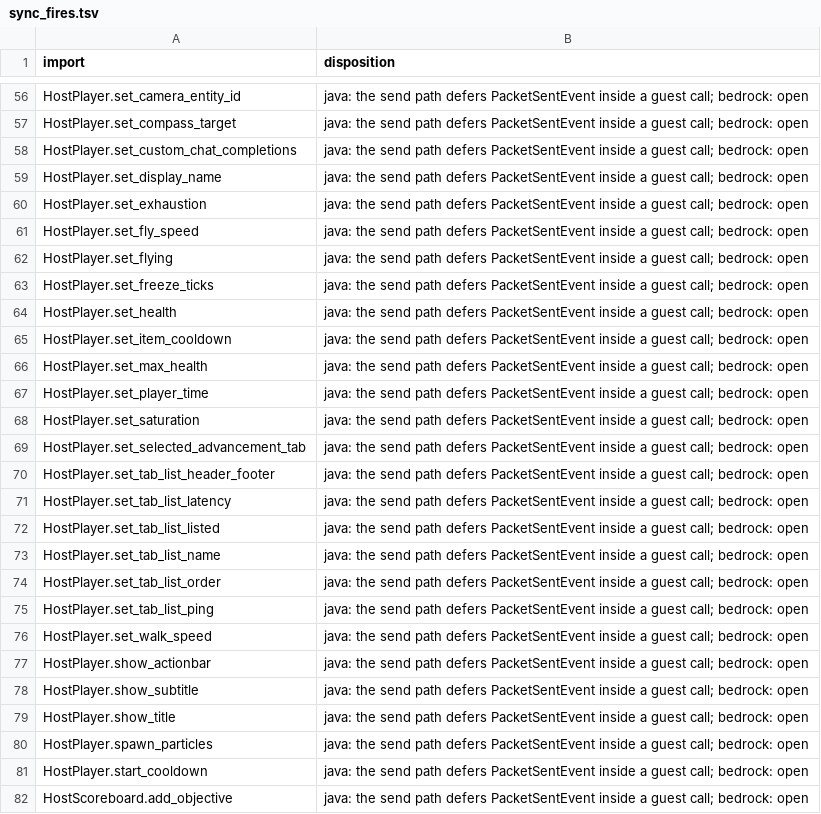
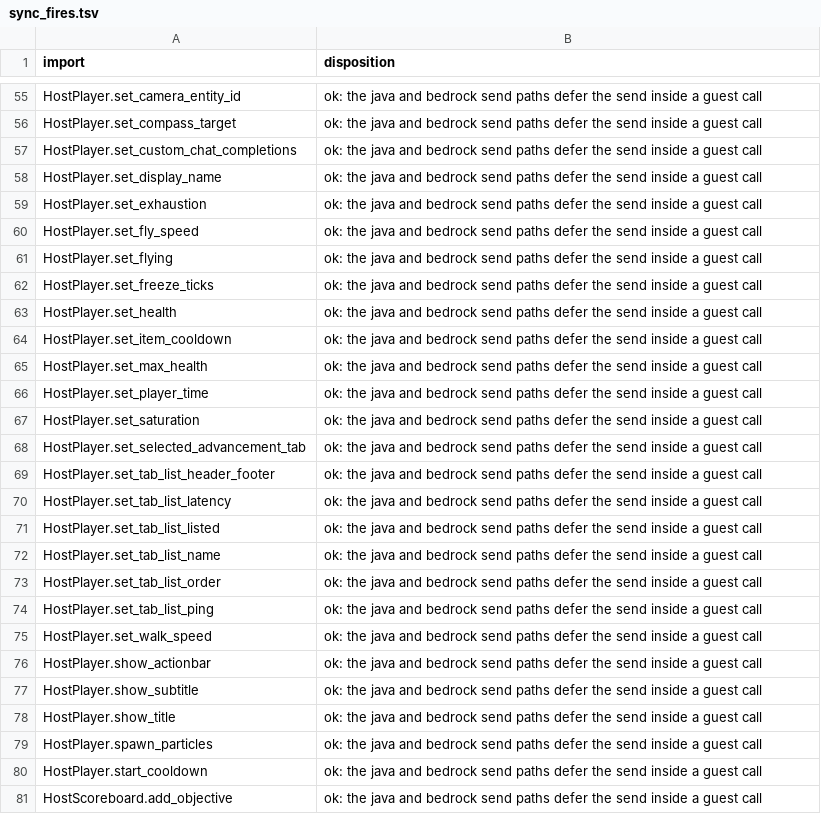
Before and after one commit to EdenNetworkItalia/IronPumpkin, a TSV file: tools/wasm-sync-fires/sync_fires.tsv, drawn as a sheet; only a part is shown, gaps mark what is left out; addresses are those after the commit; the diff covers the shown part only; the diff names each change by its address in the sheet, - before the commit and + after, or states it on an @@ line.

Commit message:
docs(wasm-host): document the deferred kicks, raw sends and clear-equipment of v0.2 plugins

```diff
--- a/tools/wasm-sync-fires/sync_fires.tsv
+++ b/tools/wasm-sync-fires/sync_fires.tsv
-B55:B81 (disposition): java: the send path defers PacketSentEvent inside a guest call; bedrock: open
+B55:B81 (disposition): ok: the java and bedrock send paths defer the send inside a guest call
```
Also changed, not shown: 1 removed row and 72 edited cells elsewhere in this file, 4 other files.
